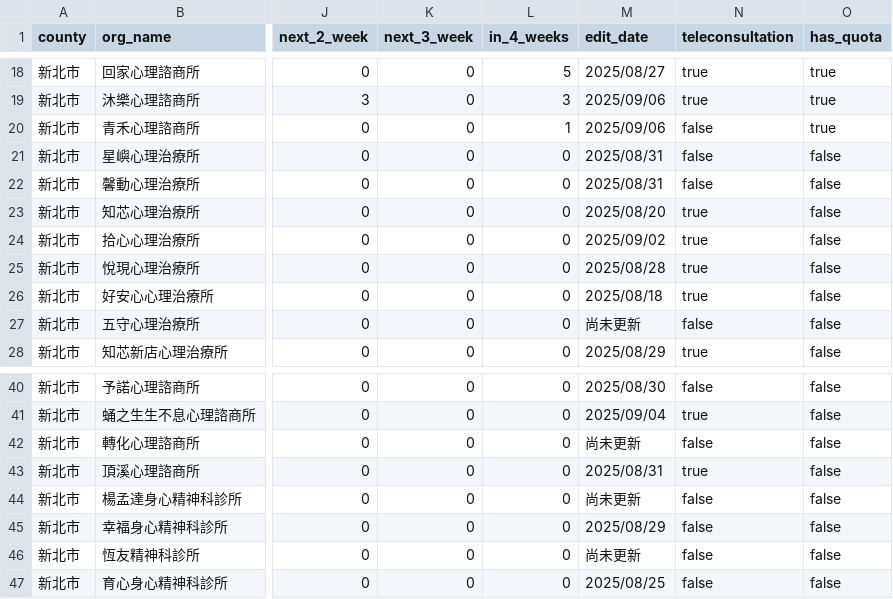
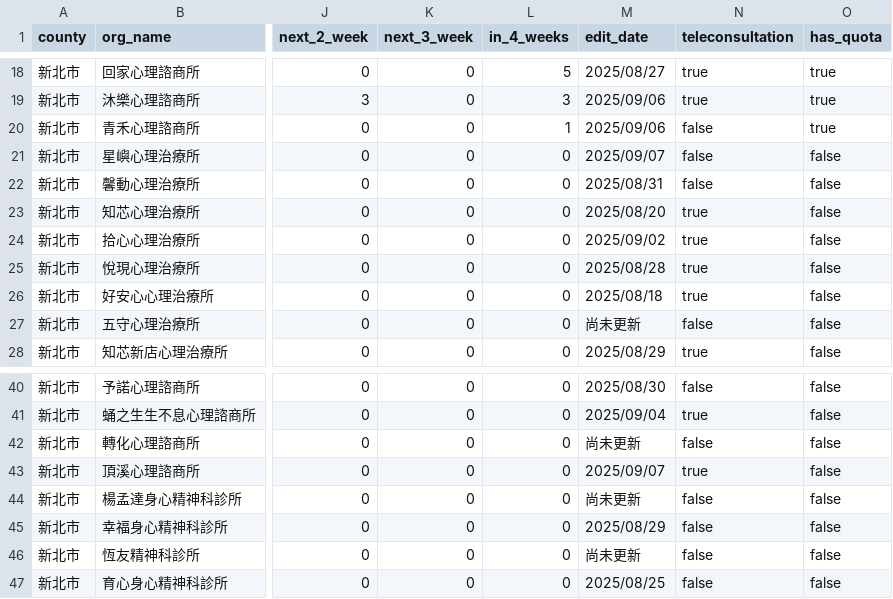
Before and after one commit to hsilan-sui/counsel-data-pipeline, a CSV file: out/08_新北市_merged_clean.csv, drawn as a sheet; only a part is shown, gaps mark what is left out; the diff names each change by its address in the sheet, - before the commit and + after, or states it on an @@ line.

```diff
--- a/out/08_新北市_merged_clean.csv
+++ b/out/08_新北市_merged_clean.csv
-M21 (edit_date): 2025/08/31
+M21 (edit_date): 2025/09/07
-M43 (edit_date): 2025/08/31
+M43 (edit_date): 2025/09/07
```
Also changed, not shown: out/01_臺北市_merged_clean.csv, out/02_臺中市_merged_clean.csv, 16 other files.
